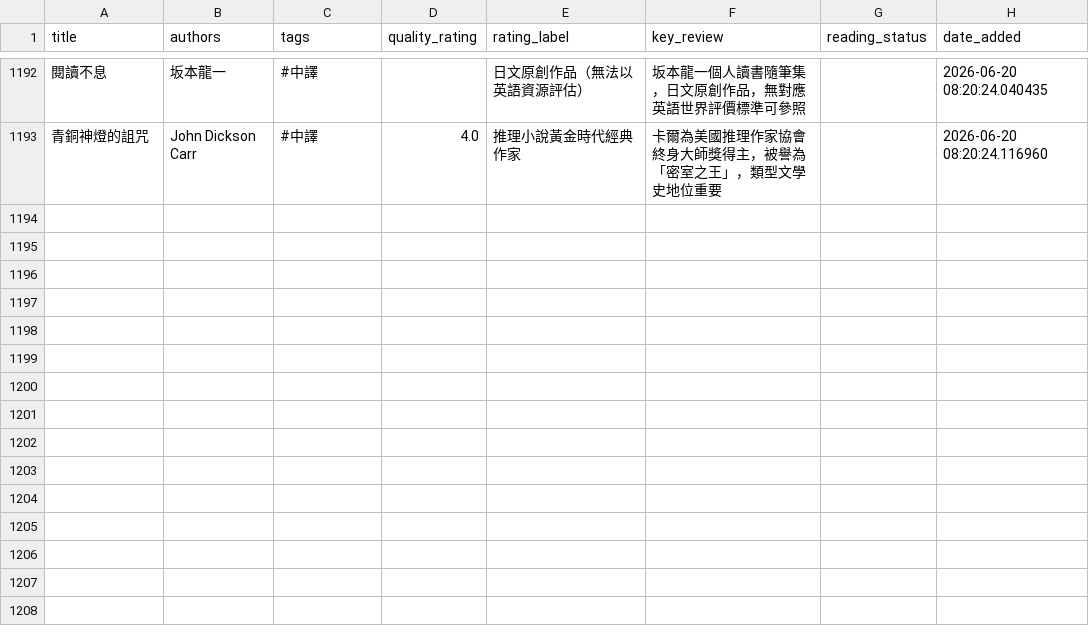
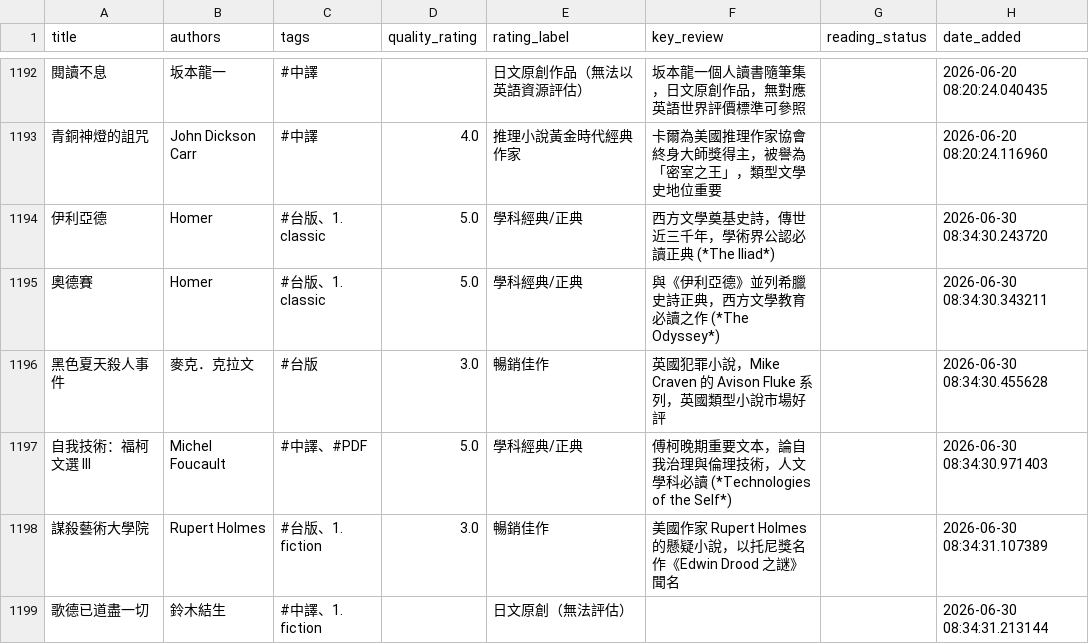
Before and after one commit to kyechen13/calibre-dashboard, a CSV file: library_for_ai.csv, drawn as a sheet; only a part is shown, gaps mark what is left out; the diff covers the shown part only; the diff names each change by its address in the sheet, - before the commit and + after, or states it on an @@ line.

```diff
--- a/library_for_ai.csv
+++ b/library_for_ai.csv
+row 1194: 伊利亞德 | Homer | #台版、1. classic | 5.0 | 學科經典/正典 | 西方文學奠基史詩，傳世近三千年，學術界公認必讀正典 (*The Iliad*) |  | 2026-06-30 08:34:30.243720
+row 1195: 奧德賽 | Homer | #台版、1. classic | 5.0 | 學科經典/正典 | 與《伊利亞德》並列希臘史詩正典，西方文學教育必讀之作 (*The Odyssey*) |  | 2026-06-30 08:34:30.343211
+row 1196: 黑色夏天殺人事件 | 麥克．克拉文 | #台版 | 3.0 | 暢銷佳作 | 英國犯罪小說，Mike Craven 的 Avison Fluke 系列，英國類型小說市場好評 |  | 2026-06-30 08:34:30.455628
+row 1197: 自我技術：福柯文選 III | Michel Foucault | #中譯、#PDF | 5.0 | 學科經典/正典 | 傅柯晚期重要文本，論自我治理與倫理技術，人文學科必讀 (*Technologies of the Self*) |  | 2026-06-30 08:34:30.971403
+row 1198: 謀殺藝術大學院 | Rupert Holmes | #台版、1. fiction | 3.0 | 暢銷佳作 | 美國作家 Rupert Holmes 的懸疑小說，以托尼獎名作《Edwin Drood 之謎》聞名 |  | 2026-06-30 08:34:31.107389
+row 1199: 歌德已道盡一切 | 鈴木結生 | #中譯、1. fiction |  | 日文原創（無法評估） |  |  | 2026-06-30 08:34:31.213144
```
Also changed, not shown: 6 added rows and 6 edited cells elsewhere in this file, 13 other files.
